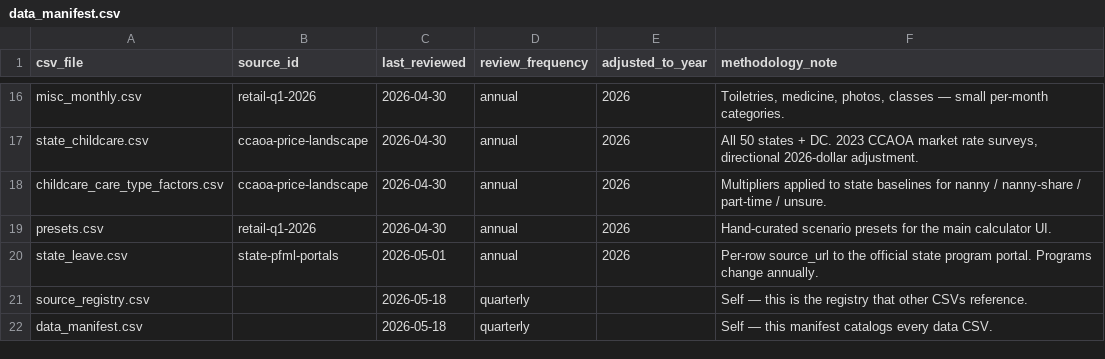
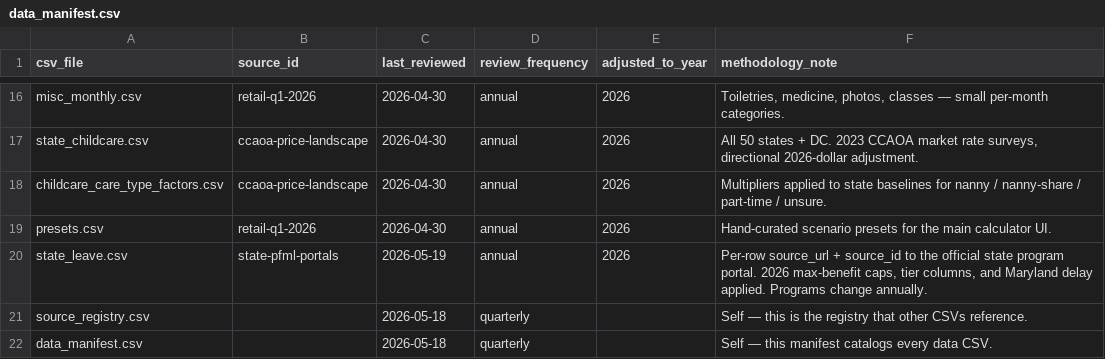
Before and after one commit to mlanon7/firstyearcost, a CSV file: public/data/data_manifest.csv, drawn as a sheet; only a part is shown, gaps mark what is left out.

```diff
--- a/public/data/data_manifest.csv
+++ b/public/data/data_manifest.csv
@@ -19,3 +19,3 @@ childcare_care_type_factors.csv,ccaoa-price-landscape,2026-04-30,annual,2026,"Mu
 presets.csv,retail-q1-2026,2026-04-30,annual,2026,"Hand-curated scenario presets for the main calculator UI."
-state_leave.csv,state-pfml-portals,2026-05-01,annual,2026,"Per-row source_url to the official state program portal. Programs change annually."
+state_leave.csv,state-pfml-portals,2026-05-19,annual,2026,"Per-row source_url + source_id to the official state program portal. 2026 max-benefit caps, tier columns, and Maryland delay applied. Programs change annually."
 source_registry.csv,,2026-05-18,quarterly,,"Self — this is the registry that other CSVs reference."
```
Also changed, not shown: 3 other files.
